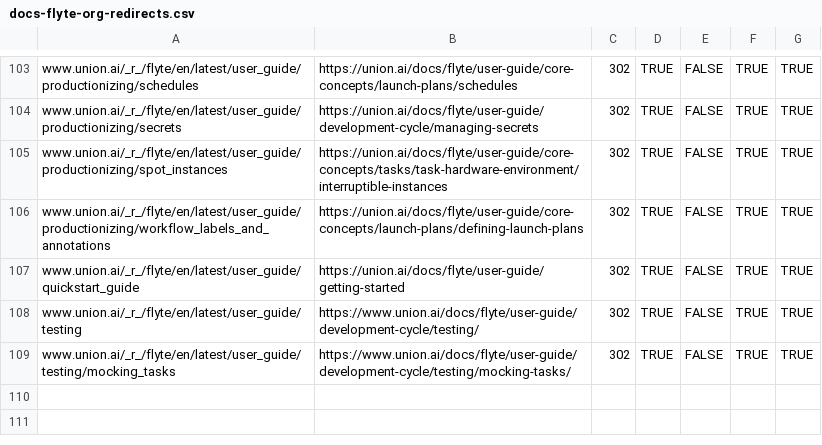
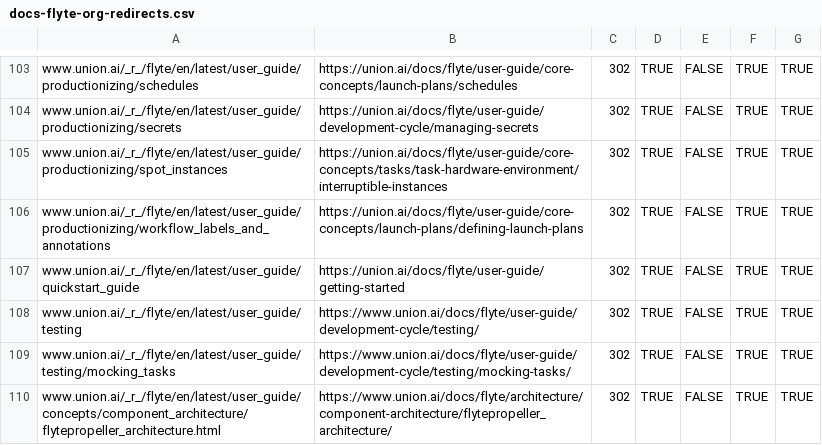
Before and after one commit to unionai/unionai-docs, a CSV file: docs-flyte-org-redirects.csv, drawn as a sheet; only a part is shown, gaps mark what is left out; the diff names each change by its address in the sheet, - before the commit and + after, or states it on an @@ line.

Commit message:
more redirects

```diff
--- a/docs-flyte-org-redirects.csv
+++ b/docs-flyte-org-redirects.csv
+row 110: www.union.ai/_r_/flyte/en/latest/user_guide/concepts/component_architecture/flytepropeller_architecture.html | https://www.union.ai/docs/flyte/architecture/component-architecture/flytepropeller_architecture/ | 302 | TRUE | FALSE | TRUE | TRUE
```
